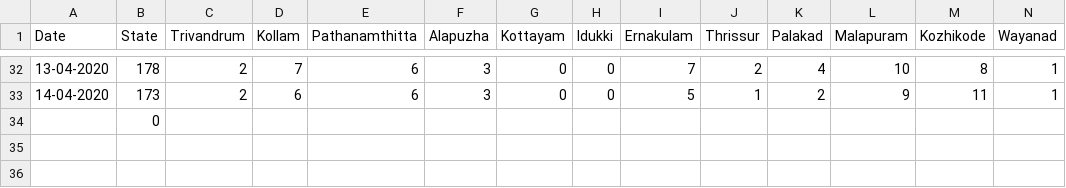
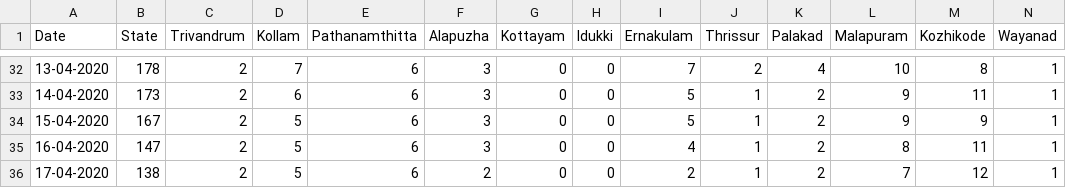
Before and after one commit to anuviswan/C19K, a CSV file: data/Active.Csv, drawn as a sheet; only a part is shown, gaps mark what is left out; removed rows and columns are numbered as before the commit, all else as after; rows hold the shown columns only; the diff names each change by its address in the sheet, - before the commit and + after, or states it on an @@ line.

Commit message:
Updated Data

```diff
--- a/data/Active.Csv
+++ b/data/Active.Csv
-row 34:  | 0
+row 34: 15-04-2020 | 167 | 2 | 5 | 6 | 3 | 0 | 0 | 5 | 1 | 2 | 9 | 9 | 1
+row 35: 16-04-2020 | 147 | 2 | 5 | 6 | 3 | 0 | 0 | 4 | 1 | 2 | 8 | 11 | 1
+row 36: 17-04-2020 | 138 | 2 | 5 | 6 | 2 | 0 | 0 | 2 | 1 | 2 | 7 | 12 | 1
```
Also changed, not shown: data/History.csv.
